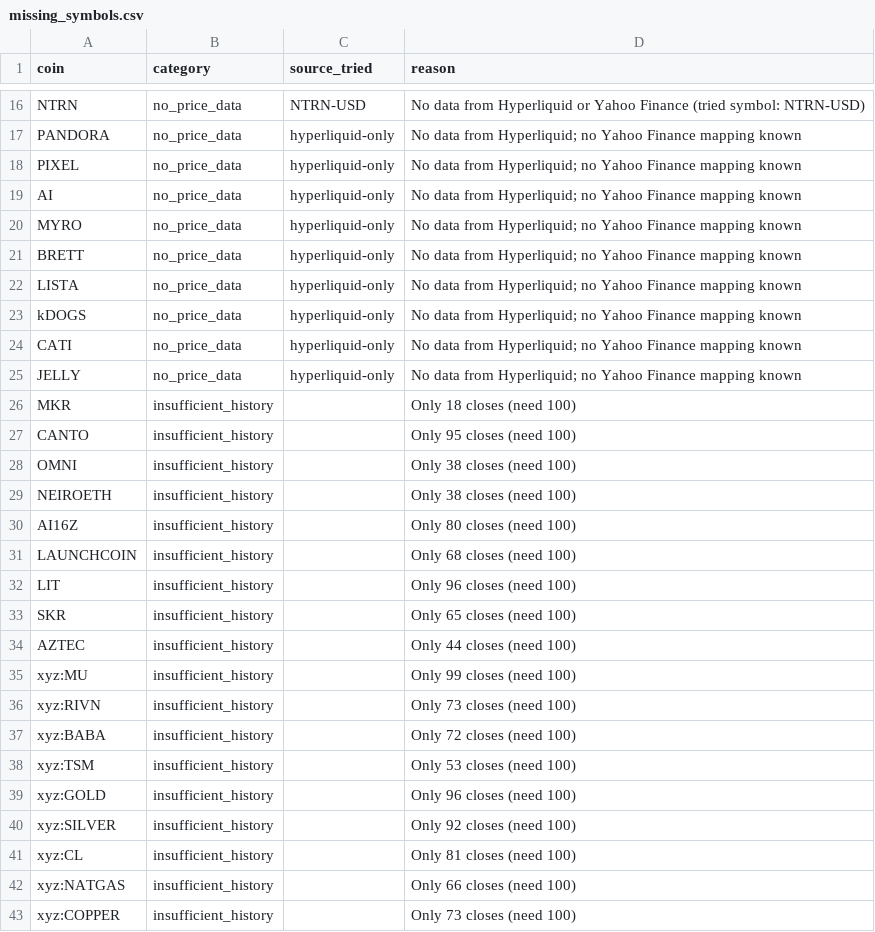
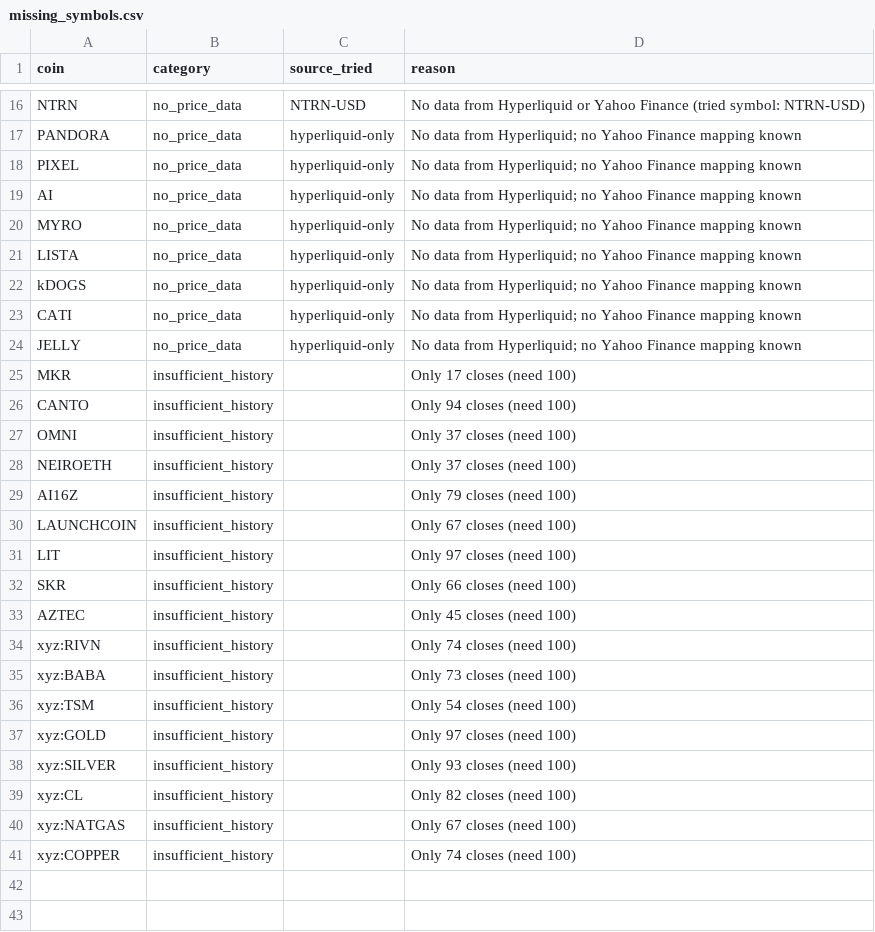
Before and after one commit to akiforge-lab/hyperliquid-momentum-scanner, a CSV file: output/missing_symbols.csv, drawn as a sheet; only a part is shown, gaps mark what is left out.

```diff
--- a/output/missing_symbols.csv
+++ b/output/missing_symbols.csv
@@ -20,3 +20,2 @@ AI,no_price_data,hyperliquid-only,No data from Hyperliquid; no Yahoo Finance map
 MYRO,no_price_data,hyperliquid-only,No data from Hyperliquid; no Yahoo Finance mapping known
-BRETT,no_price_data,hyperliquid-only,No data from Hyperliquid; no Yahoo Finance mapping known
 LISTA,no_price_data,hyperliquid-only,No data from Hyperliquid; no Yahoo Finance mapping known
@@ -25,19 +24,18 @@ CATI,no_price_data,hyperliquid-only,No data from Hyperliquid; no Yahoo Finance m
 JELLY,no_price_data,hyperliquid-only,No data from Hyperliquid; no Yahoo Finance mapping known
-MKR,insufficient_history,,Only 18 closes (need 100)
-CANTO,insufficient_history,,Only 95 closes (need 100)
-OMNI,insufficient_history,,Only 38 closes (need 100)
-NEIROETH,insufficient_history,,Only 38 closes (need 100)
-AI16Z,insufficient_history,,Only 80 closes (need 100)
-LAUNCHCOIN,insufficient_history,,Only 68 closes (need 100)
-LIT,insufficient_history,,Only 96 closes (need 100)
-SKR,insufficient_history,,Only 65 closes (need 100)
-AZTEC,insufficient_history,,Only 44 closes (need 100)
-xyz:MU,insufficient_history,,Only 99 closes (need 100)
-xyz:RIVN,insufficient_history,,Only 73 closes (need 100)
-xyz:BABA,insufficient_history,,Only 72 closes (need 100)
-xyz:TSM,insufficient_history,,Only 53 closes (need 100)
-xyz:GOLD,insufficient_history,,Only 96 closes (need 100)
-xyz:SILVER,insufficient_history,,Only 92 closes (need 100)
-xyz:CL,insufficient_history,,Only 81 closes (need 100)
-xyz:NATGAS,insufficient_history,,Only 66 closes (need 100)
-xyz:COPPER,insufficient_history,,Only 73 closes (need 100)
+MKR,insufficient_history,,Only 17 closes (need 100)
+CANTO,insufficient_history,,Only 94 closes (need 100)
+OMNI,insufficient_history,,Only 37 closes (need 100)
+NEIROETH,insufficient_history,,Only 37 closes (need 100)
+AI16Z,insufficient_history,,Only 79 closes (need 100)
+LAUNCHCOIN,insufficient_history,,Only 67 closes (need 100)
+LIT,insufficient_history,,Only 97 closes (need 100)
+SKR,insufficient_history,,Only 66 closes (need 100)
+AZTEC,insufficient_history,,Only 45 closes (need 100)
+xyz:RIVN,insufficient_history,,Only 74 closes (need 100)
+xyz:BABA,insufficient_history,,Only 73 closes (need 100)
+xyz:TSM,insufficient_history,,Only 54 closes (need 100)
+xyz:GOLD,insufficient_history,,Only 97 closes (need 100)
+xyz:SILVER,insufficient_history,,Only 93 closes (need 100)
+xyz:CL,insufficient_history,,Only 82 closes (need 100)
+xyz:NATGAS,insufficient_history,,Only 67 closes (need 100)
+xyz:COPPER,insufficient_history,,Only 74 closes (need 100)
```
Also changed, not shown: output/all_rankings.csv, output/pair_momentum.csv, 7 other files.
